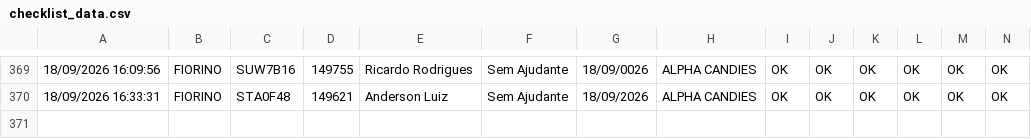
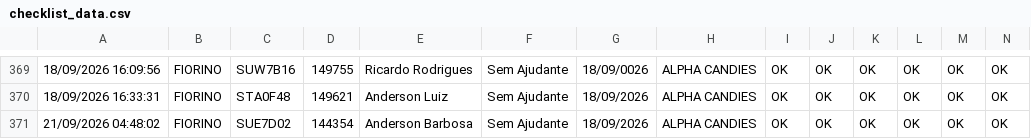
Before and after one commit to rot-alpha/carverify, a CSV file: src/data/checklist_data.csv, drawn as a sheet; only a part is shown, gaps mark what is left out; rows hold the shown columns only; the diff names each change by its address in the sheet, - before the commit and + after, or states it on an @@ line.

```diff
--- a/src/data/checklist_data.csv
+++ b/src/data/checklist_data.csv
+row 371: 21/09/2026 04:48:02 | FIORINO | SUE7D02 | 144354 | Anderson Barbosa | Sem Ajudante | 18/09/2026 | ALPHA CANDIES | OK | OK | OK | OK | OK | OK
```
